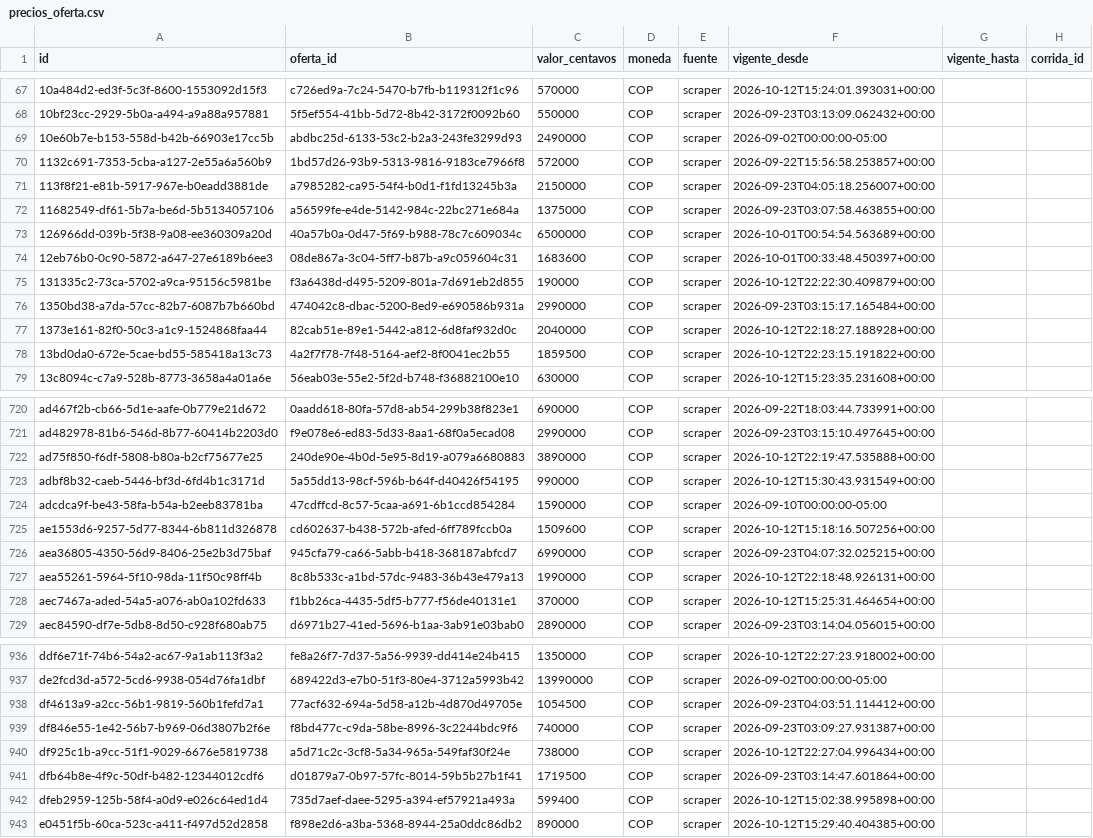
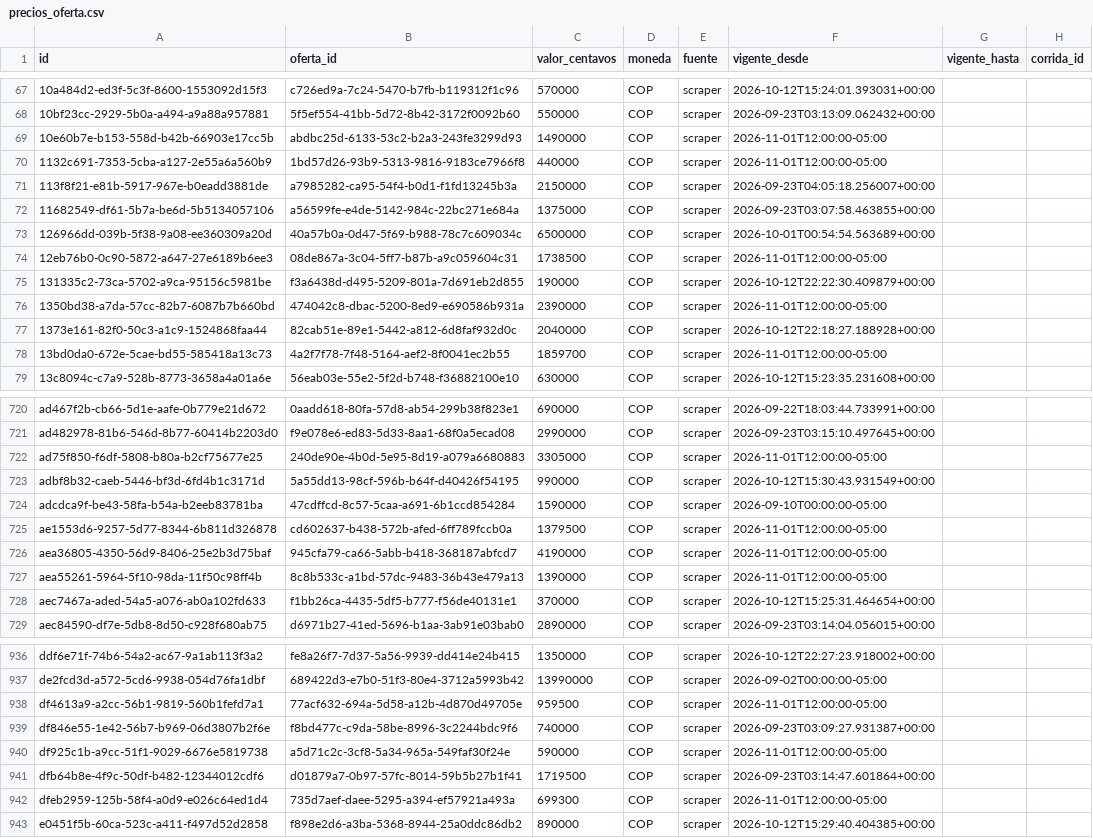
Before and after one commit to Tukit-Col/FINAL, a CSV file: datos/catalogo/precios_oferta.csv, drawn as a sheet; only a part is shown, gaps mark what is left out; the diff covers the shown part only.

```diff
--- a/datos/catalogo/precios_oferta.csv
+++ b/datos/catalogo/precios_oferta.csv
@@ -68,4 +68,4 @@ id,oferta_id,valor_centavos,moneda,fuente,vigente_desde,vigente_hasta,corrida_id
 10bf23cc-2929-5b0a-a494-a9a88a957881,5f5ef554-41bb-5d72-8b42-3172f0092b60,550000,COP,scraper,2026-09-23T03:13:09.062432+00:00,,
-10e60b7e-b153-558d-b42b-66903e17cc5b,abdbc25d-6133-53c2-b2a3-243fe3299d93,2490000,COP,scraper,2026-09-02T00:00:00-05:00,,
-1132c691-7353-5cba-a127-2e55a6a560b9,1bd57d26-93b9-5313-9816-9183ce7966f8,572000,COP,scraper,2026-09-22T15:56:58.253857+00:00,,
+10e60b7e-b153-558d-b42b-66903e17cc5b,abdbc25d-6133-53c2-b2a3-243fe3299d93,1490000,COP,scraper,2026-11-01T12:00:00-05:00,,
+1132c691-7353-5cba-a127-2e55a6a560b9,1bd57d26-93b9-5313-9816-9183ce7966f8,440000,COP,scraper,2026-11-01T12:00:00-05:00,,
 113f8f21-e81b-5917-967e-b0eadd3881de,a7985282-ca95-54f4-b0d1-f1fd13245b3a,2150000,COP,scraper,2026-09-23T04:05:18.256007+00:00,,
@@ -73,7 +73,7 @@ id,oferta_id,valor_centavos,moneda,fuente,vigente_desde,vigente_hasta,corrida_id
 126966dd-039b-5f38-9a08-ee360309a20d,40a57b0a-0d47-5f69-b988-78c7c609034c,6500000,COP,scraper,2026-10-01T00:54:54.563689+00:00,,
-12eb76b0-0c90-5872-a647-27e6189b6ee3,08de867a-3c04-5ff7-b87b-a9c059604c31,1683600,COP,scraper,2026-10-01T00:33:48.450397+00:00,,
+12eb76b0-0c90-5872-a647-27e6189b6ee3,08de867a-3c04-5ff7-b87b-a9c059604c31,1738500,COP,scraper,2026-11-01T12:00:00-05:00,,
 131335c2-73ca-5702-a9ca-95156c5981be,f3a6438d-d495-5209-801a-7d691eb2d855,190000,COP,scraper,2026-10-12T22:22:30.409879+00:00,,
-1350bd38-a7da-57cc-82b7-6087b7b660bd,474042c8-dbac-5200-8ed9-e690586b931a,2990000,COP,scraper,2026-09-23T03:15:17.165484+00:00,,
+1350bd38-a7da-57cc-82b7-6087b7b660bd,474042c8-dbac-5200-8ed9-e690586b931a,2390000,COP,scraper,2026-11-01T12:00:00-05:00,,
 1373e161-82f0-50c3-a1c9-1524868faa44,82cab51e-89e1-5442-a812-6d8faf932d0c,2040000,COP,scraper,2026-10-12T22:18:27.188928+00:00,,
-13bd0da0-672e-5cae-bd55-585418a13c73,4a2f7f78-7f48-5164-aef2-8f0041ec2b55,1859500,COP,scraper,2026-10-12T22:23:15.191822+00:00,,
+13bd0da0-672e-5cae-bd55-585418a13c73,4a2f7f78-7f48-5164-aef2-8f0041ec2b55,1859700,COP,scraper,2026-11-01T12:00:00-05:00,,
 13c8094c-c7a9-528b-8773-3658a4a01a6e,56eab03e-55e2-5f2d-b748-f36882100e10,630000,COP,scraper,2026-10-12T15:23:35.231608+00:00,,
@@ -721,8 +721,8 @@ ad467f2b-cb66-5d1e-aafe-0b779e21d672,0aadd618-80fa-57d8-ab54-299b38f823e1,690000
 ad482978-81b6-546d-8b77-60414b2203d0,f9e078e6-ed83-5d33-8aa1-68f0a5ecad08,2990000,COP,scraper,2026-09-23T03:15:10.497645+00:00,,
-ad75f850-f6df-5808-b80a-b2cf75677e25,240de90e-4b0d-5e95-8d19-a079a6680883,3890000,COP,scraper,2026-10-12T22:19:47.535888+00:00,,
+ad75f850-f6df-5808-b80a-b2cf75677e25,240de90e-4b0d-5e95-8d19-a079a6680883,3305000,COP,scraper,2026-11-01T12:00:00-05:00,,
 adbf8b32-caeb-5446-bf3d-6fd4b1c3171d,5a55dd13-98cf-596b-b64f-d40426f54195,990000,COP,scraper,2026-10-12T15:30:43.931549+00:00,,
 adcdca9f-be43-58fa-b54a-b2eeb83781ba,47cdffcd-8c57-5caa-a691-6b1ccd854284,1590000,COP,scraper,2026-09-10T00:00:00-05:00,,
-ae1553d6-9257-5d77-8344-6b811d326878,cd602637-b438-572b-afed-6ff789fccb0a,1509600,COP,scraper,2026-10-12T15:18:16.507256+00:00,,
-aea36805-4350-56d9-8406-25e2b3d75baf,945cfa79-ca66-5abb-b418-368187abfcd7,6990000,COP,scraper,2026-09-23T04:07:32.025215+00:00,,
-aea55261-5964-5f10-98da-11f50c98ff4b,8c8b533c-a1bd-57dc-9483-36b43e479a13,1990000,COP,scraper,2026-10-12T22:18:48.926131+00:00,,
+ae1553d6-9257-5d77-8344-6b811d326878,cd602637-b438-572b-afed-6ff789fccb0a,1379500,COP,scraper,2026-11-01T12:00:00-05:00,,
+aea36805-4350-56d9-8406-25e2b3d75baf,945cfa79-ca66-5abb-b418-368187abfcd7,4190000,COP,scraper,2026-11-01T12:00:00-05:00,,
+aea55261-5964-5f10-98da-11f50c98ff4b,8c8b533c-a1bd-57dc-9483-36b43e479a13,1390000,COP,scraper,2026-11-01T12:00:00-05:00,,
 aec7467a-aded-54a5-a076-ab0a102fd633,f1bb26ca-4435-5df5-b777-f56de40131e1,370000,COP,scraper,2026-10-12T15:25:31.464654+00:00,,
@@ -937,7 +937,7 @@ ddf6e71f-74b6-54a2-ac67-9a1ab113f3a2,fe8a26f7-7d37-5a56-9939-dd414e24b415,135000
 de2fcd3d-a572-5cd6-9938-054d76fa1dbf,689422d3-e7b0-51f3-80e4-3712a5993b42,13990000,COP,scraper,2026-09-02T00:00:00-05:00,,
-df4613a9-a2cc-56b1-9819-560b1fefd7a1,77acf632-694a-5d58-a12b-4d870d49705e,1054500,COP,scraper,2026-09-23T04:03:51.114412+00:00,,
+df4613a9-a2cc-56b1-9819-560b1fefd7a1,77acf632-694a-5d58-a12b-4d870d49705e,959500,COP,scraper,2026-11-01T12:00:00-05:00,,
 df846e55-1e42-56b7-b969-06d3807b2f6e,f8bd477c-c9da-58be-8996-3c2244bdc9f6,740000,COP,scraper,2026-09-23T03:09:27.931387+00:00,,
-df925c1b-a9cc-51f1-9029-6676e5819738,a5d71c2c-3cf8-5a34-965a-549faf30f24e,738000,COP,scraper,2026-10-12T22:27:04.996434+00:00,,
+df925c1b-a9cc-51f1-9029-6676e5819738,a5d71c2c-3cf8-5a34-965a-549faf30f24e,590000,COP,scraper,2026-11-01T12:00:00-05:00,,
 dfb64b8e-4f9c-50df-b482-12344012cdf6,d01879a7-0b97-57fc-8014-59b5b27b1f41,1719500,COP,scraper,2026-09-23T03:14:47.601864+00:00,,
-dfeb2959-125b-58f4-a0d9-e026c64ed1d4,735d7aef-daee-5295-a394-ef57921a493a,599400,COP,scraper,2026-10-12T15:02:38.995898+00:00,,
+dfeb2959-125b-58f4-a0d9-e026c64ed1d4,735d7aef-daee-5295-a394-ef57921a493a,699300,COP,scraper,2026-11-01T12:00:00-05:00,,
 e0451f5b-60ca-523c-a411-f497d52d2858,f898e2d6-a3ba-5368-8944-25a0ddc86db2,890000,COP,scraper,2026-10-12T15:29:40.404385+00:00,,
```
Also changed, not shown: 118 edited cells elsewhere in this file, datos/catalogo/tiendas.csv, 3 other files.
